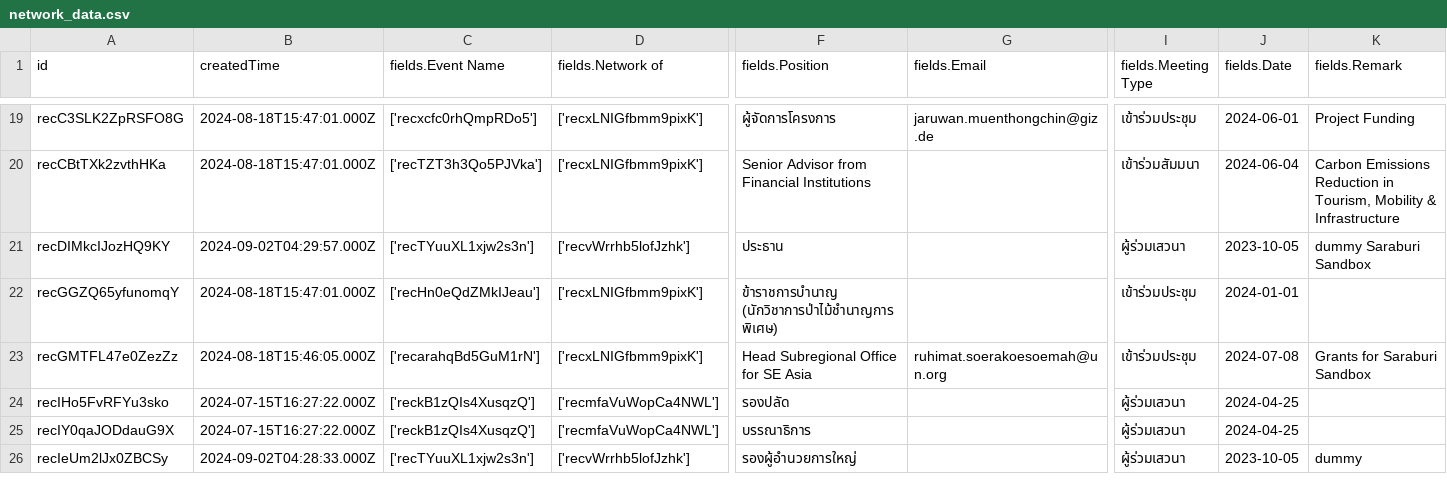
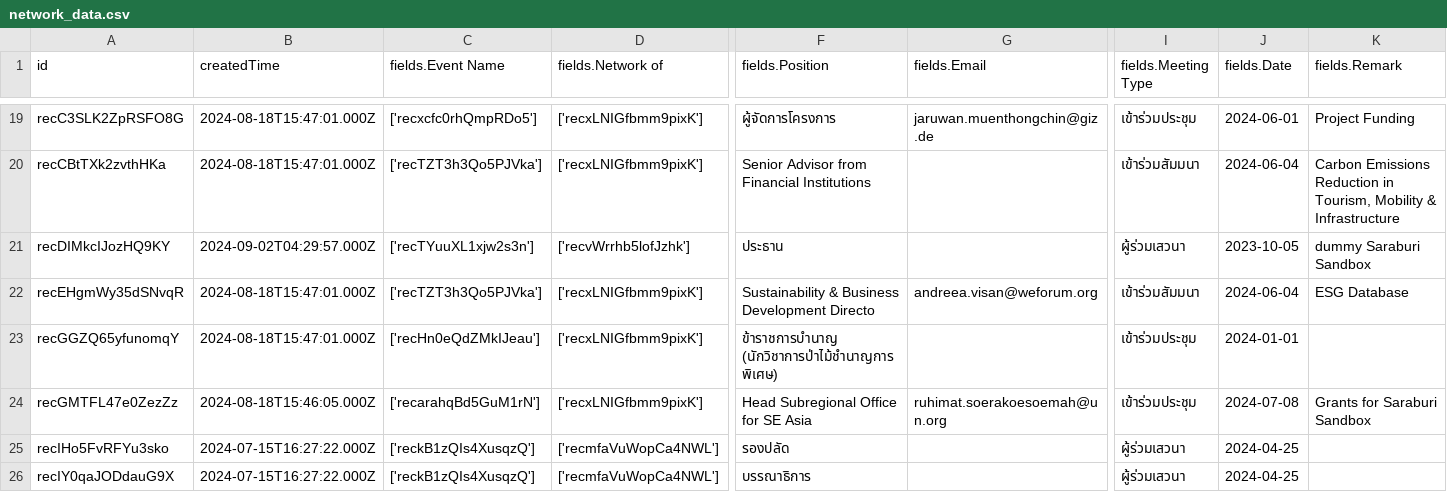
Before and after one commit to watchtec-scg/sd-demo, a CSV file: data/network_data.csv, drawn as a sheet; only a part is shown, gaps mark what is left out; the shorter side is filled out with more unchanged rows; rows hold the shown columns only; the diff names each change by its address in the sheet, - before the commit and + after, or states it on an @@ line.

Commit message:
Update airtable data

```diff
--- a/data/network_data.csv
+++ b/data/network_data.csv
+row 22: recEHgmWy35dSNvqR | 2024-08-18T15:47:01.000Z | ['recTZT3h3Qo5PJVka'] | ['recxLNIGfbmm9pixK'] | Sustainability & Business Development Directo | andreea.visan@weforum.org | เข้าร่วมสัมมนา | 2024-06-04 | ESG Database
```
Also changed, not shown: data/experson_attend_to_event.csv, data/incoming_document.csv, 4 other files.
